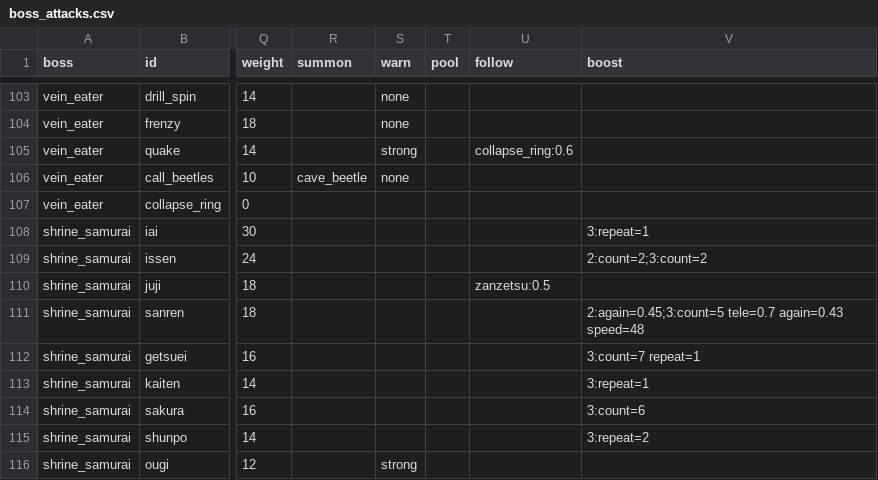
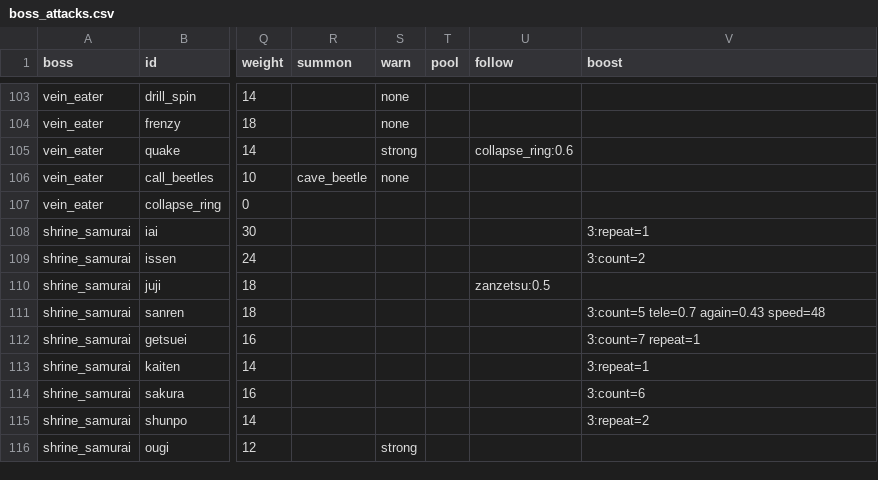
Before and after one commit to LeArc6910/pray-to, a CSV file: Assets/_Project/Data/Bosses/boss_attacks.csv, drawn as a sheet; only a part is shown, gaps mark what is left out; the diff names each change by its address in the sheet, - before the commit and + after, or states it on an @@ line.

Commit message:
Ease the samurai's quicker phases after the bot fights
The bot that always rolls caught the samurai in none of five fights with
the shared tempo and its phase 2 boosts. Give it the warden's and the
knight's gentler tempo and keep its quicker triple draw and double flash
for phase 3; it now falls in two of five, against three before the
change. Record the before and after of all twelve bosses.

```diff
--- a/Assets/_Project/Data/Bosses/boss_attacks.csv
+++ b/Assets/_Project/Data/Bosses/boss_attacks.csv
-V109 (boost): 2:count=2;3:count=2
+V109 (boost): 3:count=2
-V111 (boost): 2:again=0.45;3:count=5 tele=0.7 again=0.43 speed=48
+V111 (boost): 3:count=5 tele=0.7 again=0.43 speed=48
```
Also changed, not shown: Assets/_Project/Data/Bosses/bosses.csv, 3 other files.
